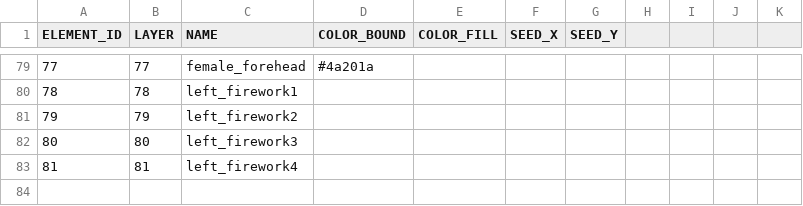
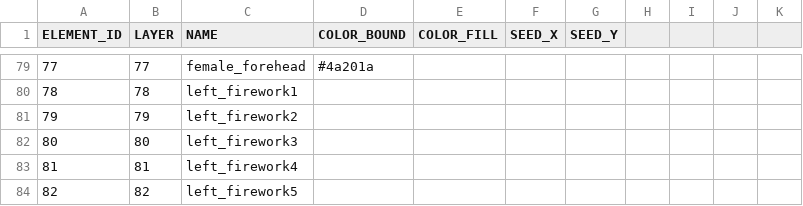
Before and after one commit to itblockz/NewYearGraphics, a CSV file: data/elements.csv, drawn as a sheet; only a part is shown, gaps mark what is left out.

```diff
--- a/data/elements.csv
+++ b/data/elements.csv
@@ -83 +83,2 @@ ELEMENT_ID,LAYER,NAME,COLOR_BOUND,COLOR_FILL,SEED_X,SEED_Y
 81,81,left_firework4
+82,82,left_firework5
```
Also changed, not shown: data/lines.csv, 1 other file.
